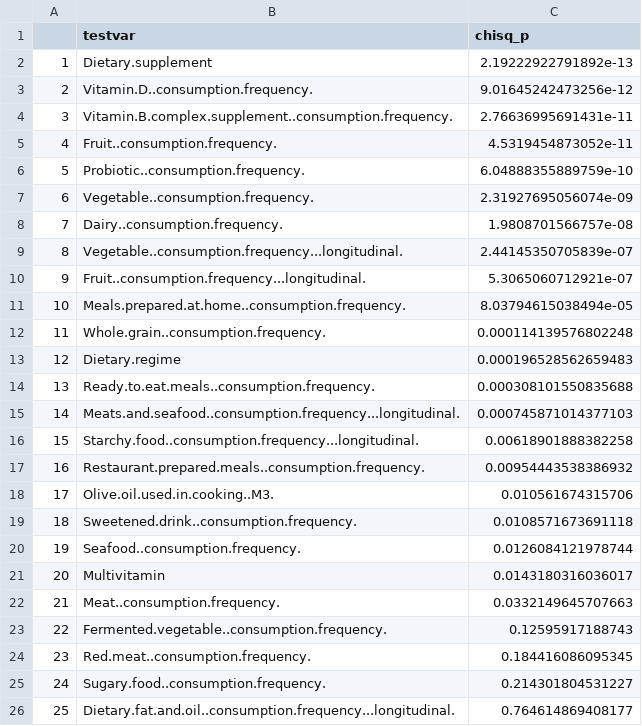
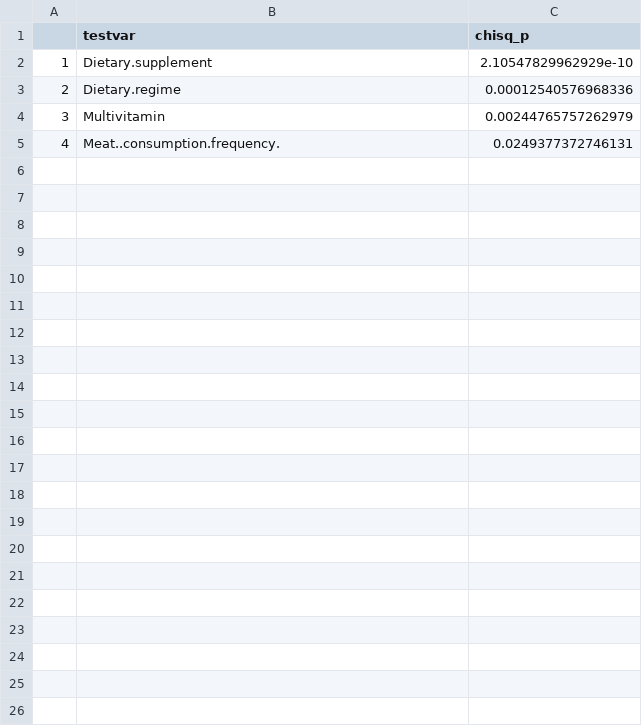
Before and after one commit to MaudeDavidLab/M3_Phyloseq_Analysis, a CSV file: Dietary_var_chisq_test.csv, drawn as a sheet.

```diff
--- a/Dietary_var_chisq_test.csv
+++ b/Dietary_var_chisq_test.csv
@@ -1,26 +1,5 @@
 "","testvar","chisq_p"
-"1","Dietary.supplement",2.19222922791892e-13
-"2","Vitamin.D..consumption.frequency.",9.01645242473256e-12
-"3","Vitamin.B.complex.supplement..consumption.frequency.",2.76636995691431e-11
-"4","Fruit..consumption.frequency.",4.5319454873052e-11
-"5","Probiotic..consumption.frequency.",6.04888355889759e-10
-"6","Vegetable..consumption.frequency.",2.31927695056074e-09
-"7","Dairy..consumption.frequency.",1.9808701566757e-08
-"8","Vegetable..consumption.frequency...longitudinal.",2.44145350705839e-07
-"9","Fruit..consumption.frequency...longitudinal.",5.3065060712921e-07
-"10","Meals.prepared.at.home..consumption.frequency.",8.03794615038494e-05
-"11","Whole.grain..consumption.frequency.",0.000114139576802248
-"12","Dietary.regime",0.000196528562659483
-"13","Ready.to.eat.meals..consumption.frequency.",0.000308101550835688
-"14","Meats.and.seafood..consumption.frequency...longitudinal.",0.000745871014377103
-"15","Starchy.food..consumption.frequency...longitudinal.",0.00618901888382258
-"16","Restaurant.prepared.meals..consumption.frequency.",0.00954443538386932
-"17","Olive.oil.used.in.cooking..M3.",0.010561674315706
-"18","Sweetened.drink..consumption.frequency.",0.0108571673691118
-"19","Seafood..consumption.frequency.",0.0126084121978744
-"20","Multivitamin",0.0143180316036017
-"21","Meat..consumption.frequency.",0.0332149645707663
-"22","Fermented.vegetable..consumption.frequency.",0.12595917188743
-"23","Red.meat..consumption.frequency.",0.184416086095345
-"24","Sugary.food..consumption.frequency.",0.214301804531227
-"25","Dietary.fat.and.oil..consumption.frequency...longitudinal.",0.764614869408177
+"1","Dietary.supplement",2.10547829962929e-10
+"2","Dietary.regime",0.00012540576968336
+"3","Multivitamin",0.00244765757262979
+"4","Meat..consumption.frequency.",0.0249377372746131
```
Also changed, not shown: PERMANOVA.csv, PERMANOV_betadis_imp_corhort.csv, 13 other files.
